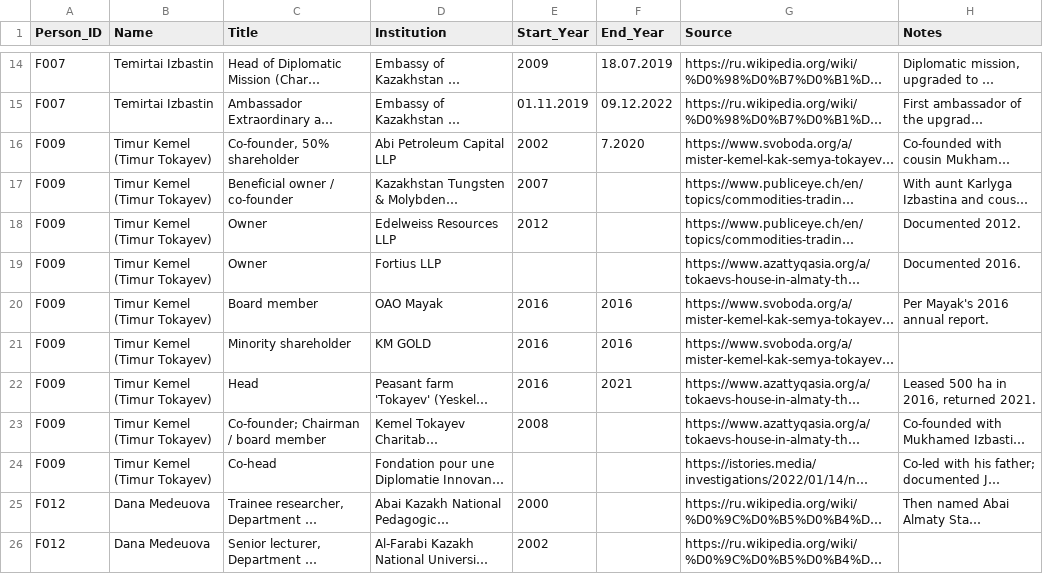
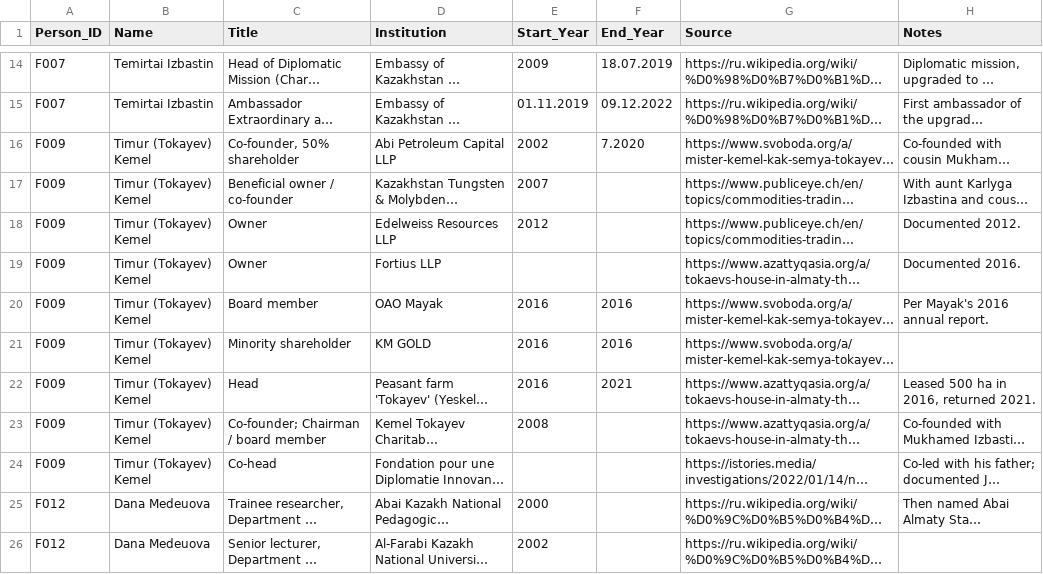
Before and after one commit to Erlan-BG/Kazakh-Elite-Tracker, a CSV file: family/Tokayev Family Monitoring - Positions.csv, drawn as a sheet; only a part is shown, gaps mark what is left out; long unchanged cells end in …; the diff names each change by its address in the sheet, - before the commit and + after, or states it on an @@ line.

```diff
--- a/family/Tokayev Family Monitoring - Positions.csv
+++ b/family/Tokayev Family Monitoring - Positions.csv
-B16:B24 (Name): Timur Kemel (Timur Tokayev)
+B16:B24 (Name): Timur (Tokayev) Kemel
```
Also changed, not shown: family/Tokayev Family Monitoring - General.csv, 2 other files.
